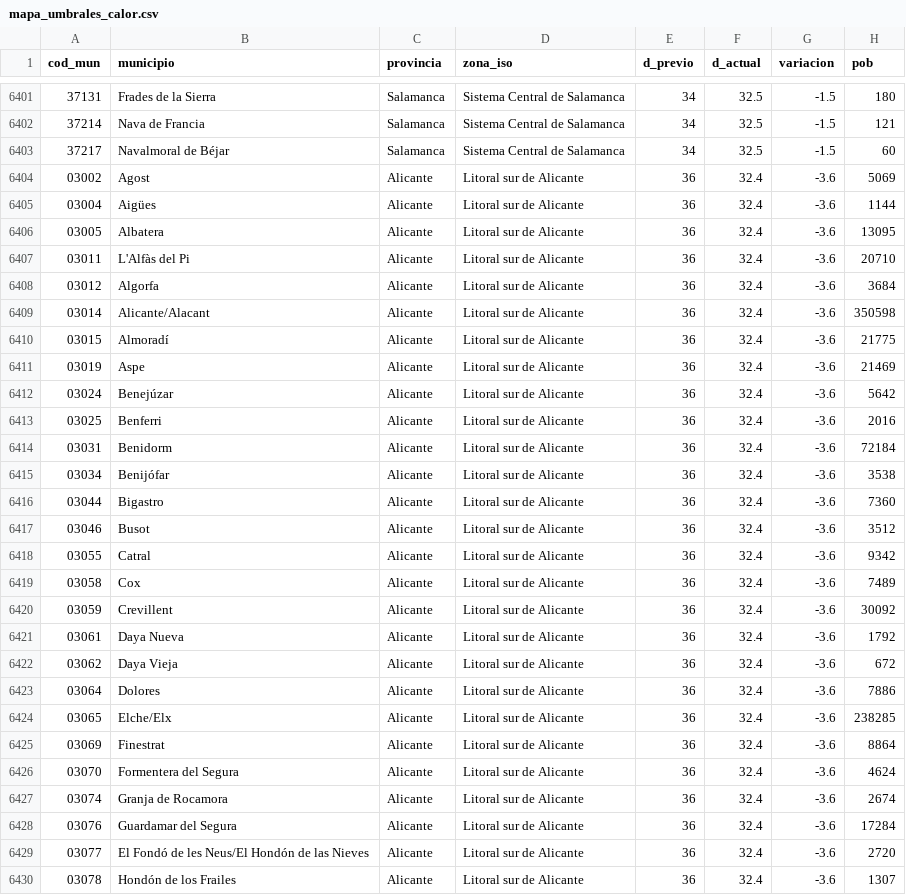
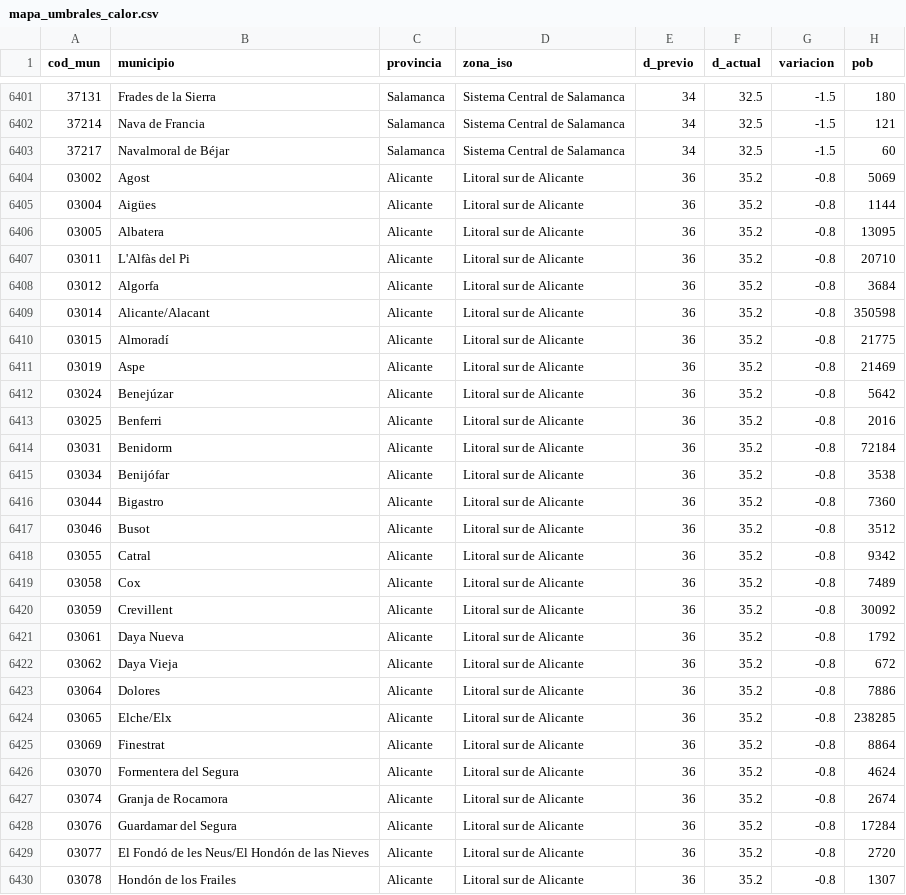
Before and after one commit to datosrtve/opendata, a CSV file: 2024/mapa_umbrales_calor/mapa_umbrales_calor.csv, drawn as a sheet; only a part is shown, gaps mark what is left out; the diff covers the shown part only.

Commit message:
Actualización umbrales Litoral Sur de Alicante, La Gomera y El Hierro

```diff
--- a/2024/mapa_umbrales_calor/mapa_umbrales_calor.csv
+++ b/2024/mapa_umbrales_calor/mapa_umbrales_calor.csv
@@ -6403,28 +6403,28 @@ cod_mun,municipio,provincia,zona_iso,d_previo,d_actual,variacion,pob
 37217,Navalmoral de Béjar,Salamanca,Sistema Central de Salamanca,34,32.5,-1.5,60
-03002,Agost,Alicante,Litoral sur de Alicante,36,32.4,-3.6,5069
-03004,Aigües,Alicante,Litoral sur de Alicante,36,32.4,-3.6,1144
-03005,Albatera,Alicante,Litoral sur de Alicante,36,32.4,-3.6,13095
-03011,L'Alfàs del Pi,Alicante,Litoral sur de Alicante,36,32.4,-3.6,20710
-03012,Algorfa,Alicante,Litoral sur de Alicante,36,32.4,-3.6,3684
-03014,Alicante/Alacant,Alicante,Litoral sur de Alicante,36,32.4,-3.6,350598
-03015,Almoradí,Alicante,Litoral sur de Alicante,36,32.4,-3.6,21775
-03019,Aspe,Alicante,Litoral sur de Alicante,36,32.4,-3.6,21469
-03024,Benejúzar,Alicante,Litoral sur de Alicante,36,32.4,-3.6,5642
-03025,Benferri,Alicante,Litoral sur de Alicante,36,32.4,-3.6,2016
-03031,Benidorm,Alicante,Litoral sur de Alicante,36,32.4,-3.6,72184
-03034,Benijófar,Alicante,Litoral sur de Alicante,36,32.4,-3.6,3538
-03044,Bigastro,Alicante,Litoral sur de Alicante,36,32.4,-3.6,7360
-03046,Busot,Alicante,Litoral sur de Alicante,36,32.4,-3.6,3512
-03055,Catral,Alicante,Litoral sur de Alicante,36,32.4,-3.6,9342
-03058,Cox,Alicante,Litoral sur de Alicante,36,32.4,-3.6,7489
-03059,Crevillent,Alicante,Litoral sur de Alicante,36,32.4,-3.6,30092
-03061,Daya Nueva,Alicante,Litoral sur de Alicante,36,32.4,-3.6,1792
-03062,Daya Vieja,Alicante,Litoral sur de Alicante,36,32.4,-3.6,672
-03064,Dolores,Alicante,Litoral sur de Alicante,36,32.4,-3.6,7886
-03065,Elche/Elx,Alicante,Litoral sur de Alicante,36,32.4,-3.6,238285
-03069,Finestrat,Alicante,Litoral sur de Alicante,36,32.4,-3.6,8864
-03070,Formentera del Segura,Alicante,Litoral sur de Alicante,36,32.4,-3.6,4624
-03074,Granja de Rocamora,Alicante,Litoral sur de Alicante,36,32.4,-3.6,2674
-03076,Guardamar del Segura,Alicante,Litoral sur de Alicante,36,32.4,-3.6,17284
-03077,El Fondó de les Neus/El Hondón de las Nieves,Alicante,Litoral sur de Alicante,36,32.4,-3.6,2720
-03078,Hondón de los Frailes,Alicante,Litoral sur de Alicante,36,32.4,-3.6,1307
+03002,Agost,Alicante,Litoral sur de Alicante,36,35.2,-0.8,5069
+03004,Aigües,Alicante,Litoral sur de Alicante,36,35.2,-0.8,1144
+03005,Albatera,Alicante,Litoral sur de Alicante,36,35.2,-0.8,13095
+03011,L'Alfàs del Pi,Alicante,Litoral sur de Alicante,36,35.2,-0.8,20710
+03012,Algorfa,Alicante,Litoral sur de Alicante,36,35.2,-0.8,3684
+03014,Alicante/Alacant,Alicante,Litoral sur de Alicante,36,35.2,-0.8,350598
+03015,Almoradí,Alicante,Litoral sur de Alicante,36,35.2,-0.8,21775
+03019,Aspe,Alicante,Litoral sur de Alicante,36,35.2,-0.8,21469
+03024,Benejúzar,Alicante,Litoral sur de Alicante,36,35.2,-0.8,5642
+03025,Benferri,Alicante,Litoral sur de Alicante,36,35.2,-0.8,2016
+03031,Benidorm,Alicante,Litoral sur de Alicante,36,35.2,-0.8,72184
+03034,Benijófar,Alicante,Litoral sur de Alicante,36,35.2,-0.8,3538
+03044,Bigastro,Alicante,Litoral sur de Alicante,36,35.2,-0.8,7360
+03046,Busot,Alicante,Litoral sur de Alicante,36,35.2,-0.8,3512
+03055,Catral,Alicante,Litoral sur de Alicante,36,35.2,-0.8,9342
+03058,Cox,Alicante,Litoral sur de Alicante,36,35.2,-0.8,7489
+03059,Crevillent,Alicante,Litoral sur de Alicante,36,35.2,-0.8,30092
+03061,Daya Nueva,Alicante,Litoral sur de Alicante,36,35.2,-0.8,1792
+03062,Daya Vieja,Alicante,Litoral sur de Alicante,36,35.2,-0.8,672
+03064,Dolores,Alicante,Litoral sur de Alicante,36,35.2,-0.8,7886
+03065,Elche/Elx,Alicante,Litoral sur de Alicante,36,35.2,-0.8,238285
+03069,Finestrat,Alicante,Litoral sur de Alicante,36,35.2,-0.8,8864
+03070,Formentera del Segura,Alicante,Litoral sur de Alicante,36,35.2,-0.8,4624
+03074,Granja de Rocamora,Alicante,Litoral sur de Alicante,36,35.2,-0.8,2674
+03076,Guardamar del Segura,Alicante,Litoral sur de Alicante,36,35.2,-0.8,17284
+03077,El Fondó de les Neus/El Hondón de las Nieves,Alicante,Litoral sur de Alicante,36,35.2,-0.8,2720
+03078,Hondón de los Frailes,Alicante,Litoral sur de Alicante,36,35.2,-0.8,1307
```
Also changed, not shown: 64 edited cells elsewhere in this file.
